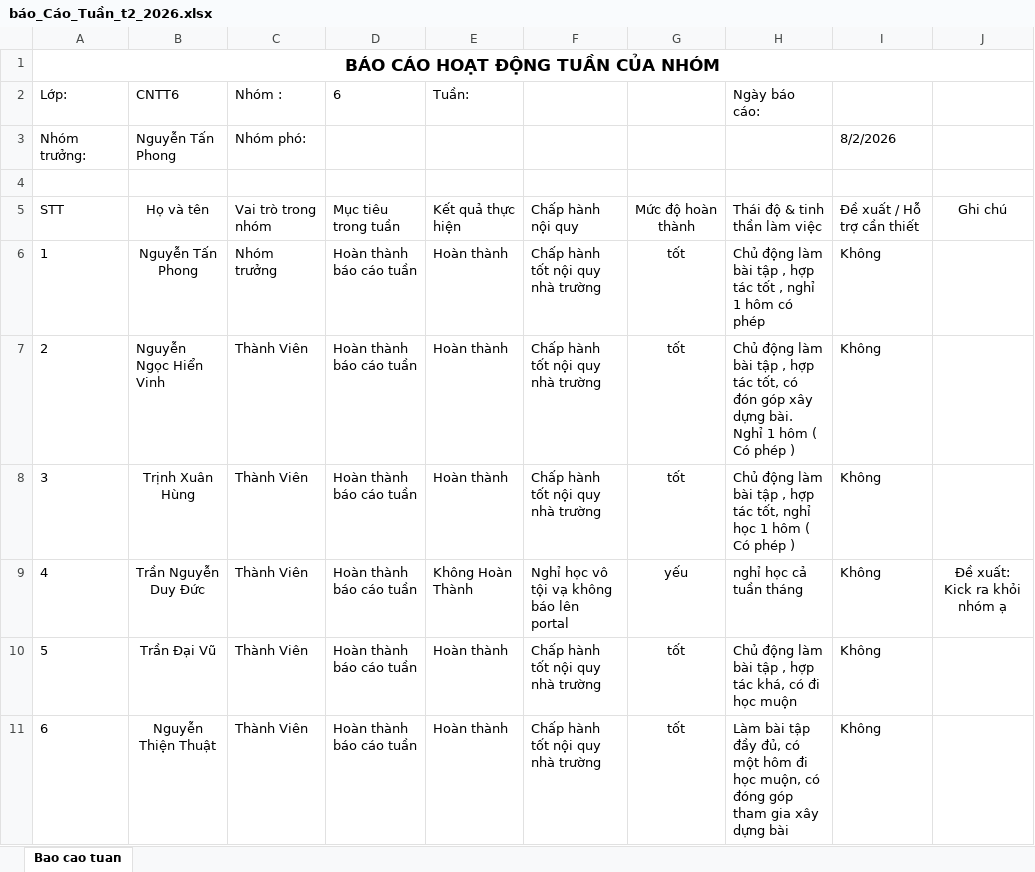
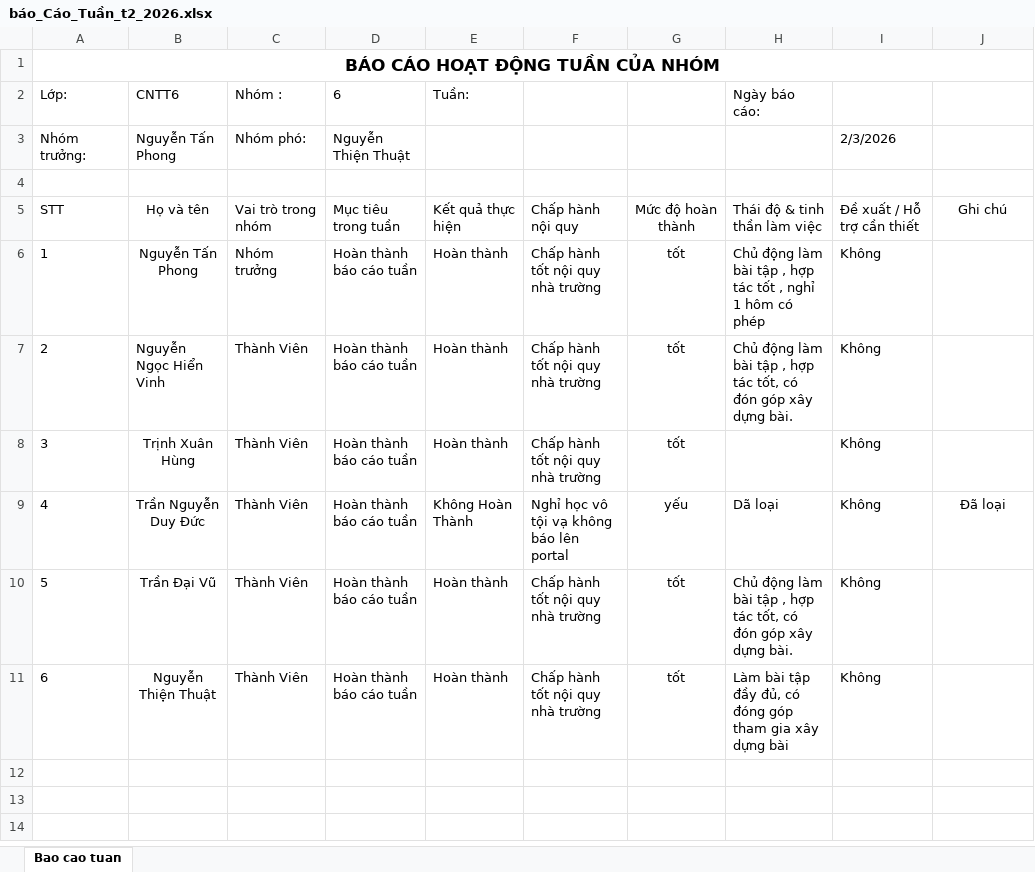
Before and after one commit to phong0706/Nguyentanphong_b25dtcn120_TongHopBaiRikkei_btvn1-10, an Excel workbook: Leader NHÓM 6/báo_Cáo_Tuần_t2_2026.xlsx, sheet Bao cao tuan, drawn as a sheet; values as stored, in another font and other column widths than the file's, no borders; the diff names each change by its address in the sheet, - before the commit and + after, or states it on an @@ line.

```diff
--- a/Leader NHÓM 6/báo_Cáo_Tuần_t2_2026.xlsx (sheet Bao cao tuan)
+++ b/Leader NHÓM 6/báo_Cáo_Tuần_t2_2026.xlsx (sheet Bao cao tuan)
-D3 (6): (empty)
+D3 (6): Nguyễn Thiện Thuật
-I3: 8/2/2026
+I3: 2/3/2026
-H7 (Ngày báo cáo:): …dựng bài. Nghỉ 1 hôm ( Có phép )
+H7 (Ngày báo cáo:): …dựng bài.
-H8 (Ngày báo cáo:): Chủ động làm bài tập , hợp tác tốt, nghỉ học 1 hôm ( Có phép )
+H8 (Ngày báo cáo:): (empty)
-H9 (Ngày báo cáo:): nghỉ học cả tuần tháng
+H9 (Ngày báo cáo:): Dã loại
-J9: Đề xuất: Kick ra khỏi nhóm ạ
+J9: Đã loại
-H10 (Ngày báo cáo:): …hợp tác khá, có đi học muộn
+H10 (Ngày báo cáo:): …hợp tác tốt, có đón góp xây dựng bài.
-H11 (Ngày báo cáo:): …đủ, có một hôm đi học muộn, có đóng góp…
+H11 (Ngày báo cáo:): …đủ, có đóng góp…
```
Also changed, not shown: 9 other files.
